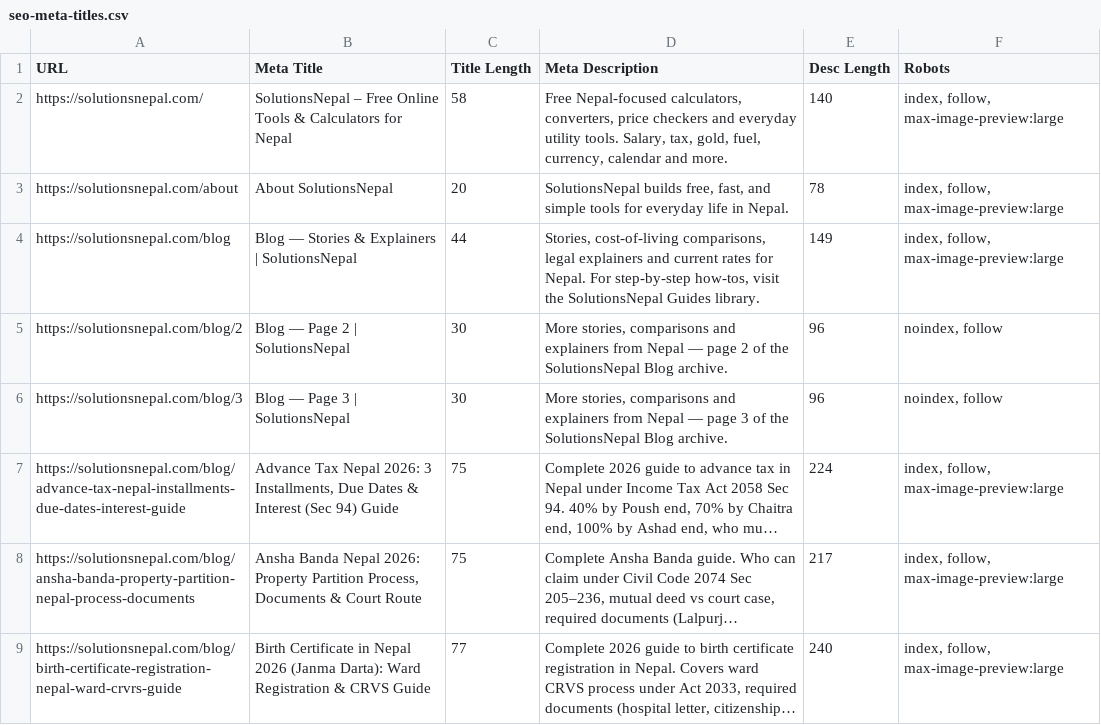
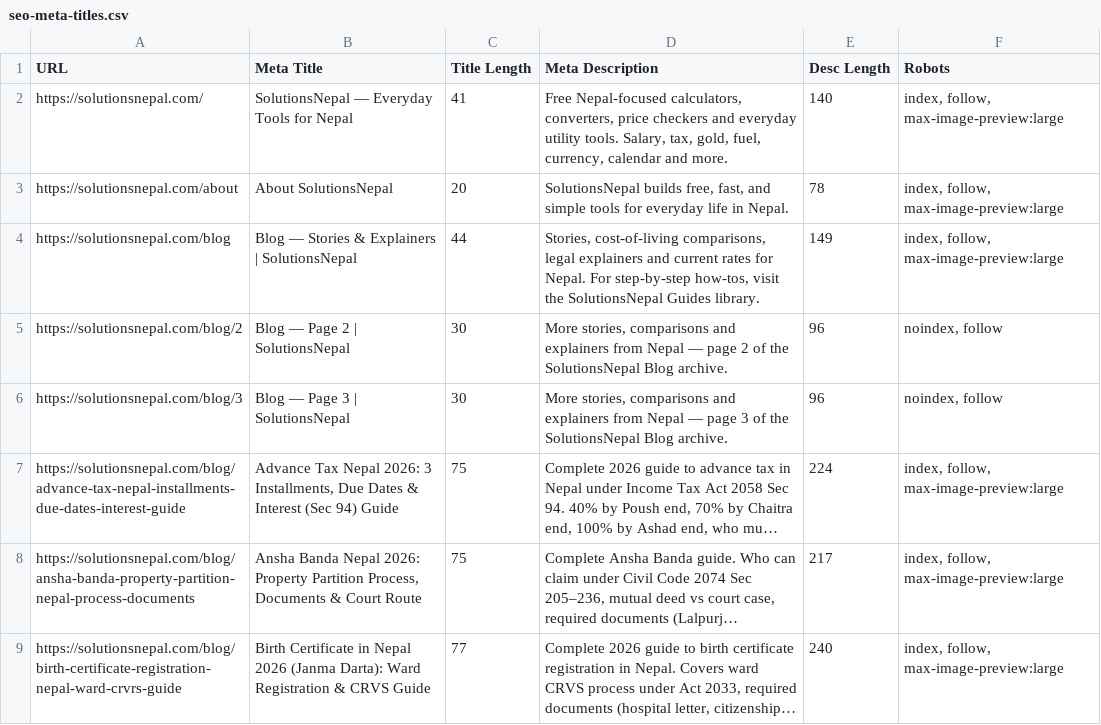
Before and after one commit to subash-RedXnzero/SolutionsNepal, a CSV file: seo-meta-titles.csv, drawn as a sheet; only a part is shown; long unchanged cells end in ….

```diff
--- a/seo-meta-titles.csv
+++ b/seo-meta-titles.csv
@@ -1,3 +1,3 @@
 "URL","Meta Title","Title Length","Meta Description","Desc Length","Robots"
-"https://solutionsnepal.com/","SolutionsNepal – Free Online Tools & Calculators for Nepal","58","Free Nepal-focused calculators, converters, price checkers and everyday utility tools. Salary, tax, gold, fuel, currency, calendar and more.","140","index, follow, max-image-preview:large"
+"https://solutionsnepal.com/","SolutionsNepal — Everyday Tools for Nepal","41","Free Nepal-focused calculators, converters, price checkers and everyday utility tools. Salary, tax, gold, fuel, currency, calendar and more.","140","index, follow, max-image-preview:large"
 "https://solutionsnepal.com/about","About SolutionsNepal","20","SolutionsNepal builds free, fast, and simple tools for everyday life in Nepal.","78","index, follow, max-image-preview:large"
```
Also changed, not shown: 29 other files.
